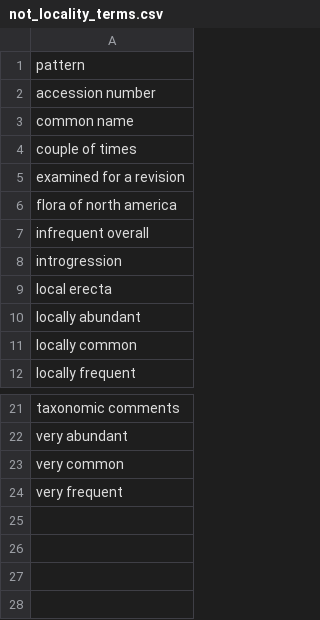
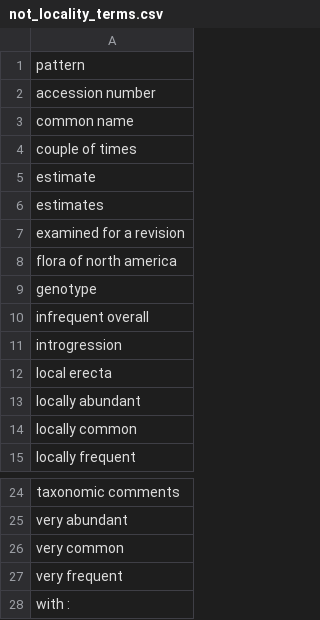
Before and after one commit to rafelafrance/digi_leap_old, a CSV file: digi_leap/pylib/traits/traits/terms/not_locality_terms.csv, drawn as a sheet; only a part is shown, gaps mark what is left out.

Commit message:
Upate locality patterns

```diff
--- a/digi_leap/pylib/traits/traits/terms/not_locality_terms.csv
+++ b/digi_leap/pylib/traits/traits/terms/not_locality_terms.csv
@@ -4,4 +4,7 @@ common name
 couple of times
+estimate
+estimates
 examined for a revision
 flora of north america
+genotype
 infrequent overall
@@ -24 +27,2 @@ very common
 very frequent
+with :
```
Also changed, not shown: 10 other files.
